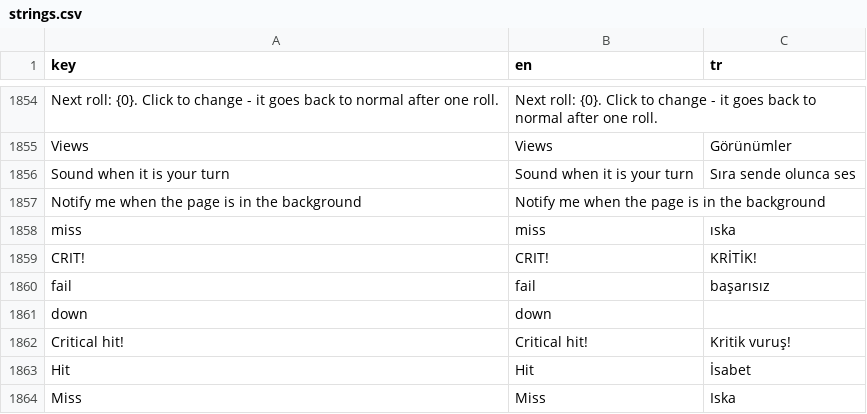
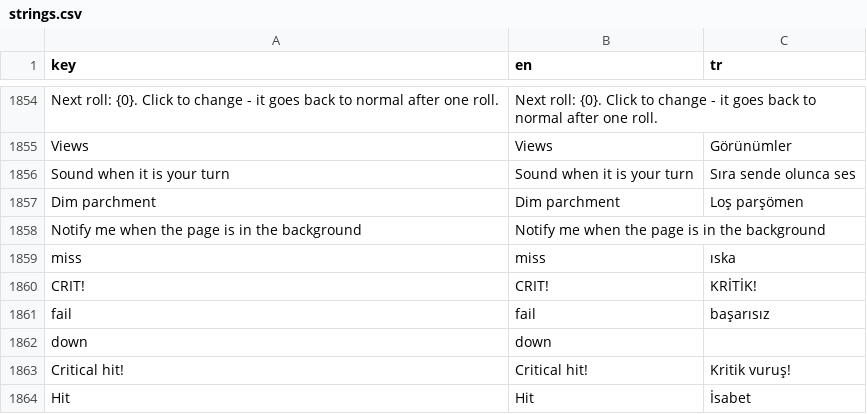
Before and after one commit to YasinAhmet/tool_dungeonomicon, a CSV file: _internal/app/locale/strings.csv, drawn as a sheet; only a part is shown, gaps mark what is left out; the shorter side is filled out with more unchanged rows; the diff names each change by its address in the sheet, - before the commit and + after, or states it on an @@ line.

Commit message:
Dungeonomicon portable build: parchment in three tones with Dark mode as the same parchment dimmed (Settings), the player page in the editor's parchment look and fonts with its own Dim parchment switch, the grimoire icon on Battlegrounds.exe and Update.exe

```diff
--- a/_internal/app/locale/strings.csv
+++ b/_internal/app/locale/strings.csv
+row 1857: Dim parchment | Dim parchment | Loş parşömen
```
Also changed, not shown: 32 other files.
